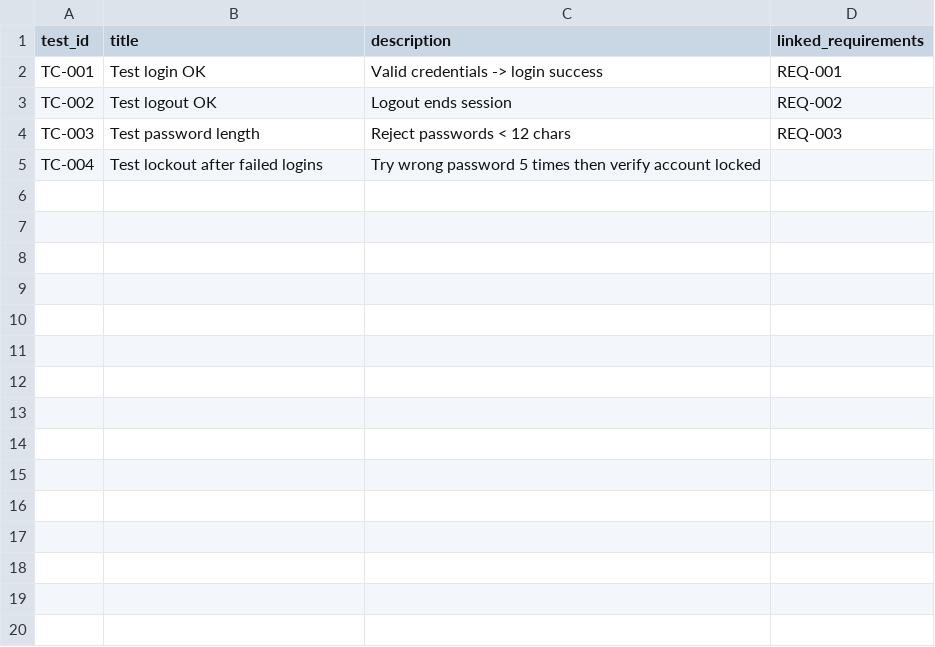
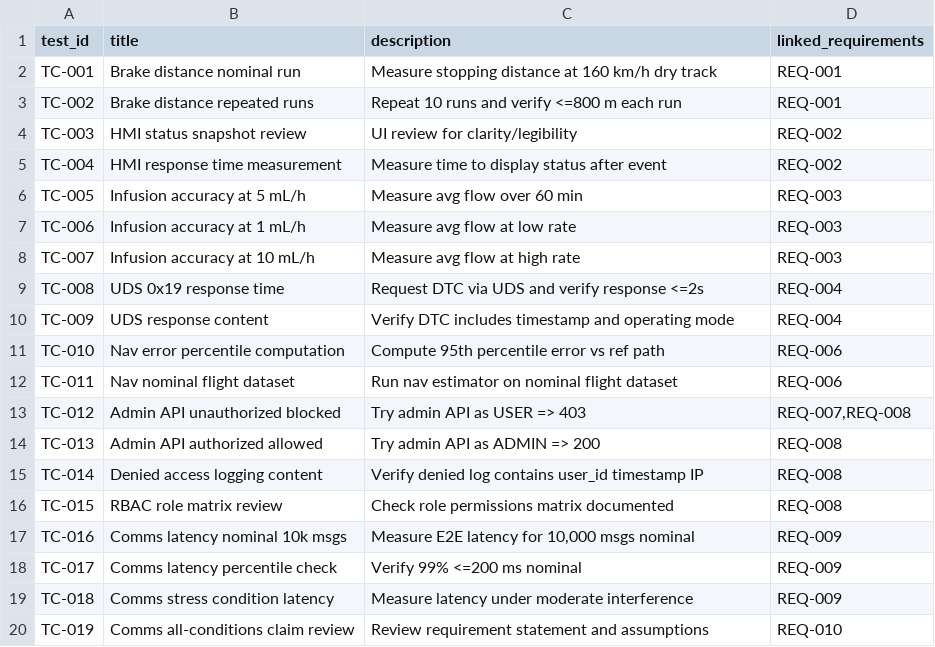
Before and after one commit to jbtb-test/vv-app2-tctc, a CSV file: data/inputs/tests.csv, drawn as a sheet; only a part is shown; the diff covers the shown part only.

Commit message:
docs(data): finalize TCTC demo dataset and inputs

```diff
--- a/data/inputs/tests.csv
+++ b/data/inputs/tests.csv
@@ -1,5 +1,20 @@
 test_id,title,description,linked_requirements
-TC-001,Test login OK,Valid credentials -> login success,REQ-001
-TC-002,Test logout OK,Logout ends session,REQ-002
-TC-003,Test password length,Reject passwords < 12 chars,REQ-003
-TC-004,Test lockout after failed logins,Try wrong password 5 times then verify account locked,
+TC-001,Brake distance nominal run,Measure stopping distance at 160 km/h dry track,REQ-001
+TC-002,Brake distance repeated runs,Repeat 10 runs and verify <=800 m each run,REQ-001
+TC-003,HMI status snapshot review,UI review for clarity/legibility,REQ-002
+TC-004,HMI response time measurement,Measure time to display status after event,REQ-002
+TC-005,Infusion accuracy at 5 mL/h,Measure avg flow over 60 min,REQ-003
+TC-006,Infusion accuracy at 1 mL/h,Measure avg flow at low rate,REQ-003
+TC-007,Infusion accuracy at 10 mL/h,Measure avg flow at high rate,REQ-003
+TC-008,UDS 0x19 response time,Request DTC via UDS and verify response <=2s,REQ-004
+TC-009,UDS response content,Verify DTC includes timestamp and operating mode,REQ-004
+TC-010,Nav error percentile computation,Compute 95th percentile error vs ref path,REQ-006
+TC-011,Nav nominal flight dataset,Run nav estimator on nominal flight dataset,REQ-006
+TC-012,Admin API unauthorized blocked,Try admin API as USER => 403,"REQ-007,REQ-008"
+TC-013,Admin API authorized allowed,Try admin API as ADMIN => 200,REQ-008
+TC-014,Denied access logging content,Verify denied log contains user_id timestamp IP,REQ-008
+TC-015,RBAC role matrix review,Check role permissions matrix documented,REQ-008
+TC-016,Comms latency nominal 10k msgs,"Measure E2E latency for 10,000 msgs nominal",REQ-009
+TC-017,Comms latency percentile check,Verify 99% <=200 ms nominal,REQ-009
+TC-018,Comms stress condition latency,Measure latency under moderate interference,REQ-009
+TC-019,Comms all-conditions claim review,Review requirement statement and assumptions,REQ-010
```
Also changed, not shown: 16 added rows elsewhere in this file, data/inputs/requirements.csv, 1 other file.
